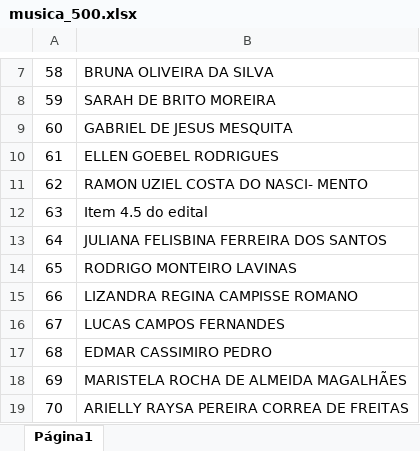
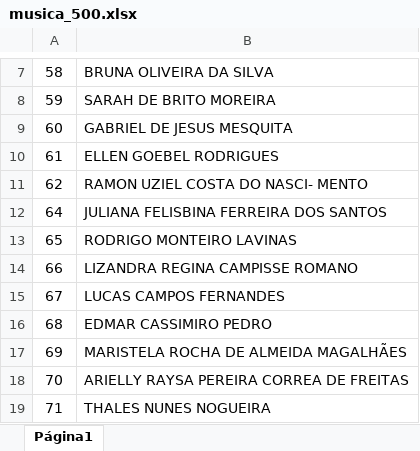
Before and after one commit to Saraingridsousa/ChamadorDeSenhas, an Excel workbook: musica_500.xlsx, sheet Página1, drawn as a sheet; only a part is shown, gaps mark what is left out; the shorter side is filled out with more unchanged rows; values as stored, in another font and other column widths than the file's, no borders; the diff names each change by its address in the sheet, - before the commit and + after, or states it on an @@ line.

```diff
--- a/musica_500.xlsx (sheet Página1)
+++ b/musica_500.xlsx (sheet Página1)
-row 12: 63 | Item 4.5 do edital
```
Also changed, not shown: 1 other file.
